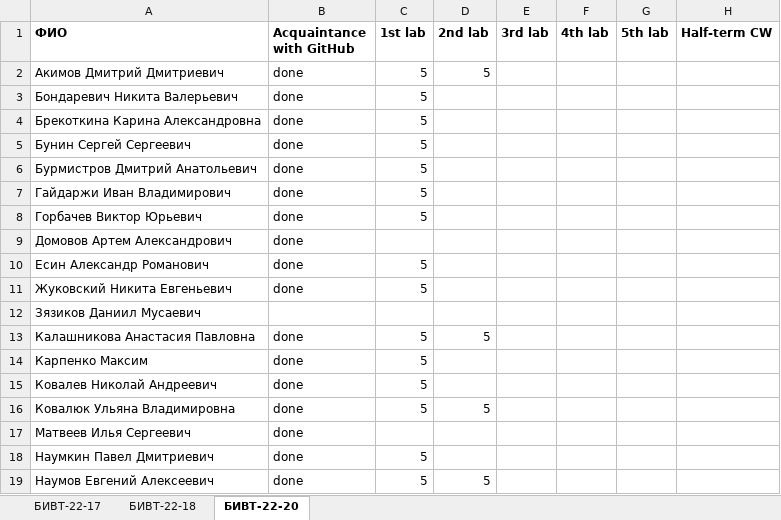
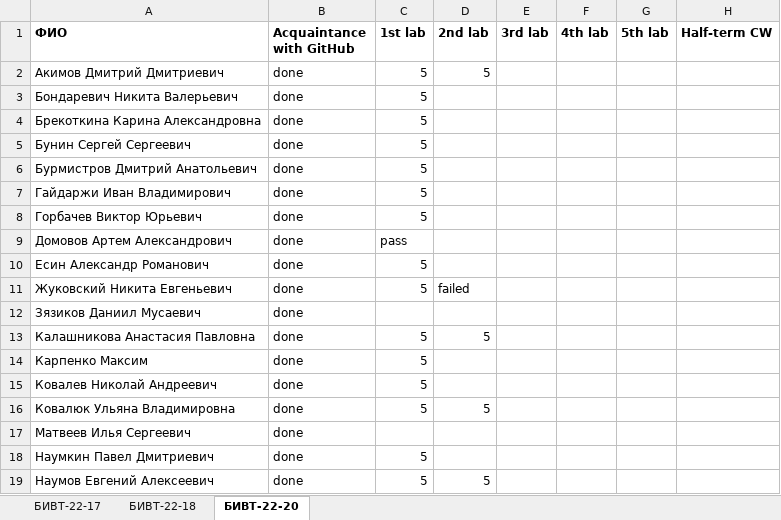
Before and after one commit to NemirovichMark/1st_Lesson, an Excel workbook: Progress.xlsx, sheet БИВТ-22-20, drawn as a sheet; only a part is shown; values as stored, in another font and other column widths than the file's, no borders; the diff names each change by its address in the sheet, - before the commit and + after, or states it on an @@ line.

Commit message:
Add files via upload

```diff
--- a/Progress.xlsx (sheet БИВТ-22-20)
+++ b/Progress.xlsx (sheet БИВТ-22-20)
-C9 (1st lab): (empty)
+C9 (1st lab): pass
-D11 (2nd lab): (empty)
+D11 (2nd lab): failed
-B12 (Acquaintance with GitHub): (empty)
+B12 (Acquaintance with GitHub): done
```
Also changed, not shown: sheet БИВТ-22-18, sheet БИВТ-22-17.
